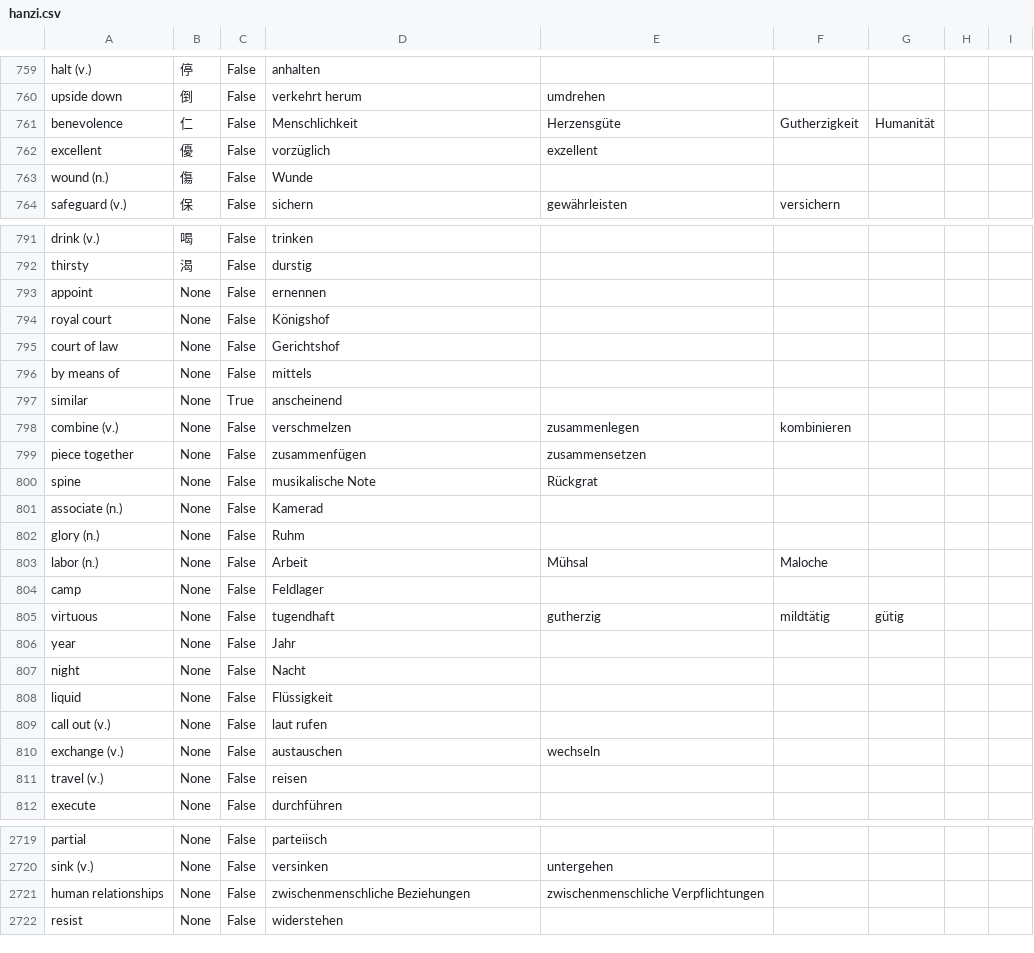
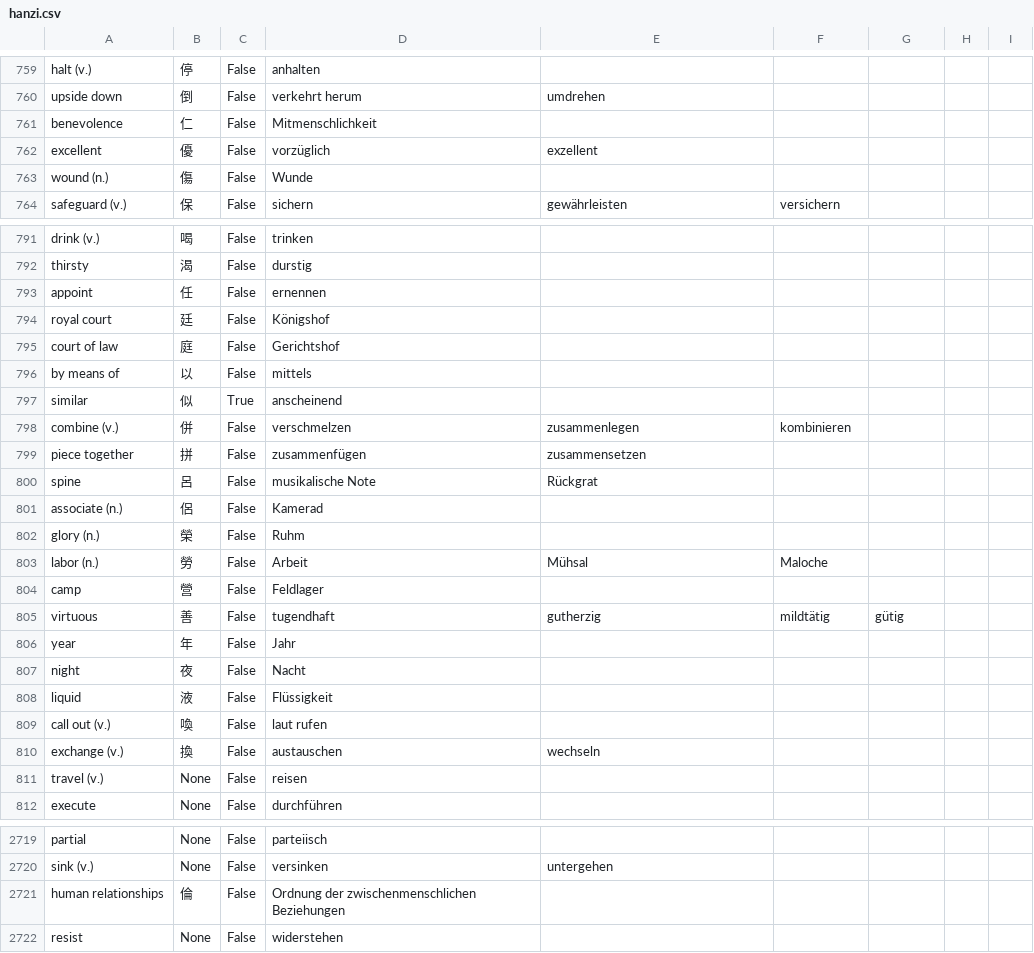
Before and after one commit to marcaltmann/hanzi, a CSV file: hanzi.csv, drawn as a sheet; only a part is shown, gaps mark what is left out.

Commit message:
Lesson 27

```diff
--- a/hanzi.csv
+++ b/hanzi.csv
@@ -760,3 +760,3 @@ halt (v.),停,False,anhalten,,,,,,
 upside down,倒,False,verkehrt herum,umdrehen,,,,,
-benevolence,仁,False,Menschlichkeit,Herzensgüte,Gutherzigkeit,Humanität,,,
+benevolence,仁,False,Mitmenschlichkeit,,,,,,
 excellent,優,False,vorzüglich,exzellent,,,,,
@@ -792,20 +792,20 @@ drink (v.),喝,False,trinken,,,,,,
 thirsty,渴,False,durstig,,,,,,
-appoint,None,False,ernennen,,,,,,
-royal court,None,False,Königshof,,,,,,
-court of law,None,False,Gerichtshof,,,,,,
-by means of,None,False,mittels,,,,,,
-similar,None,True,anscheinend,,,,,,
-combine (v.),None,False,verschmelzen,zusammenlegen,kombinieren,,,,
-piece together,None,False,zusammenfügen,zusammensetzen,,,,,
-spine,None,False,musikalische Note,Rückgrat,,,,,
-associate (n.),None,False,Kamerad,,,,,,
-glory (n.),None,False,Ruhm,,,,,,
-labor (n.),None,False,Arbeit,Mühsal,Maloche,,,,
-camp,None,False,Feldlager,,,,,,
-virtuous,None,False,tugendhaft,gutherzig,mildtätig,gütig,,,
-year,None,False,Jahr,,,,,,
-night,None,False,Nacht,,,,,,
-liquid,None,False,Flüssigkeit,,,,,,
-call out (v.),None,False,laut rufen,,,,,,
-exchange (v.),None,False,austauschen,wechseln,,,,,
+appoint,任,False,ernennen,,,,,,
+royal court,廷,False,Königshof,,,,,,
+court of law,庭,False,Gerichtshof,,,,,,
+by means of,以,False,mittels,,,,,,
+similar,似,True,anscheinend,,,,,,
+combine (v.),併,False,verschmelzen,zusammenlegen,kombinieren,,,,
+piece together,拼,False,zusammenfügen,zusammensetzen,,,,,
+spine,呂,False,musikalische Note,Rückgrat,,,,,
+associate (n.),侶,False,Kamerad,,,,,,
+glory (n.),榮,False,Ruhm,,,,,,
+labor (n.),勞,False,Arbeit,Mühsal,Maloche,,,,
+camp,營,False,Feldlager,,,,,,
+virtuous,善,False,tugendhaft,gutherzig,mildtätig,gütig,,,
+year,年,False,Jahr,,,,,,
+night,夜,False,Nacht,,,,,,
+liquid,液,False,Flüssigkeit,,,,,,
+call out (v.),喚,False,laut rufen,,,,,,
+exchange (v.),換,False,austauschen,wechseln,,,,,
 travel (v.),None,False,reisen,,,,,,
@@ -2720,3 +2720,3 @@ partial,None,False,parteiisch,,,,,,
 sink (v.),None,False,versinken,untergehen,,,,,
-human relationships,None,False,zwischenmenschliche Beziehungen,zwischenmenschliche Verpflichtungen,,,,,
+human relationships,倫,False,Ordnung der zwischenmenschlichen Beziehungen,,,,,,
 resist,None,False,widerstehen,,,,,,
```
